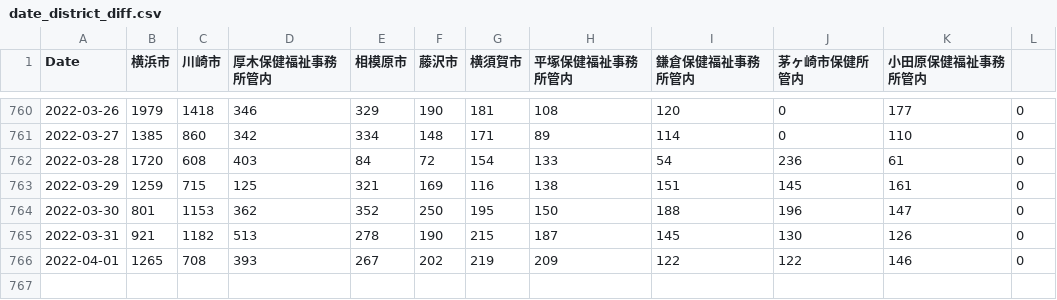
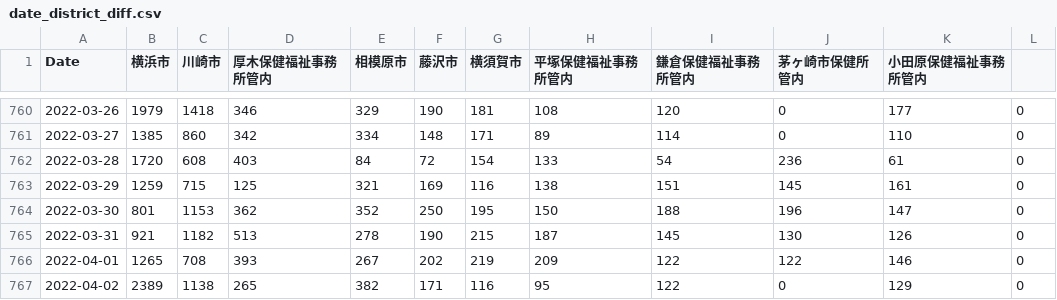
Before and after one commit to mtoyoda/covid19-kanagawa-data, a CSV file: date_district_diff.csv, drawn as a sheet; only a part is shown, gaps mark what is left out.

Commit message:
update data

```diff
--- a/date_district_diff.csv
+++ b/date_district_diff.csv
@@ -766 +766,2 @@ Date,横浜市,川崎市,厚木保健福祉事務所管内,相模原市,藤沢
 2022-04-01,1265,708,393,267,202,219,209,122,122,146,0
+2022-04-02,2389,1138,265,382,171,116,95,122,0,129,0
```
